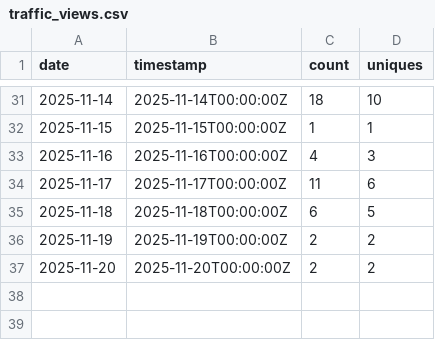
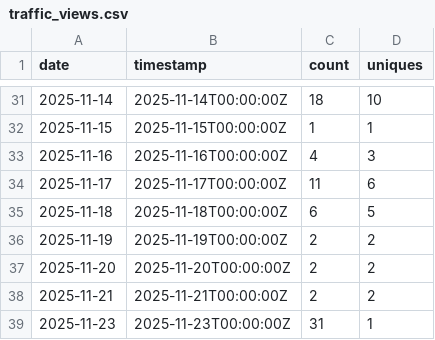
Before and after one commit to nasuni-labs/nasuni-mcp-desktop, a CSV file: data/traffic_views.csv, drawn as a sheet; only a part is shown, gaps mark what is left out.

```diff
--- a/data/traffic_views.csv
+++ b/data/traffic_views.csv
@@ -37 +37,3 @@ date,timestamp,count,uniques
 2025-11-20,2025-11-20T00:00:00Z,2,2
+2025-11-21,2025-11-21T00:00:00Z,2,2
+2025-11-23,2025-11-23T00:00:00Z,31,1
```
Also changed, not shown: data/traffic_clones.csv.
